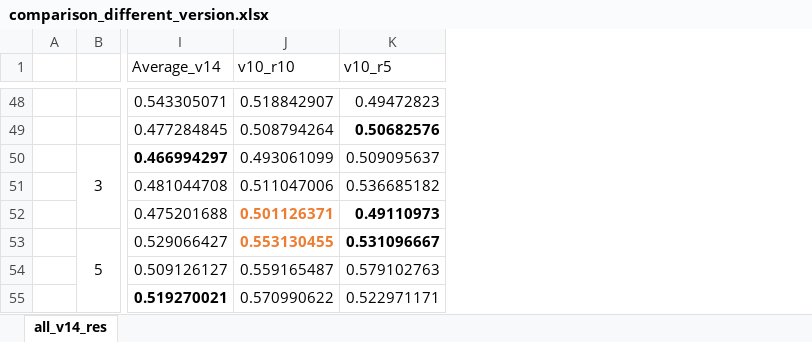
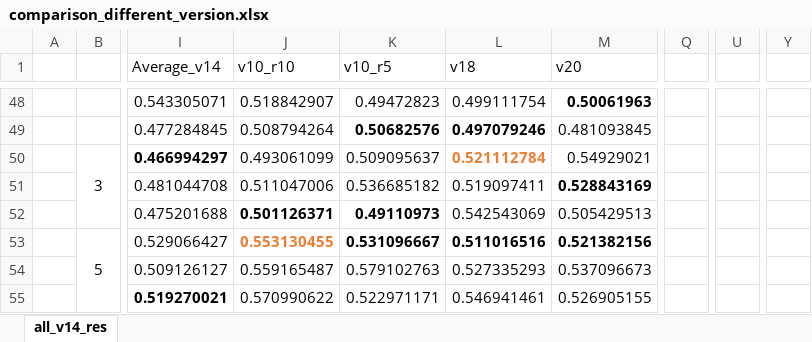
Before and after one commit to NExTplusplus/4EBaseMetal, an Excel workbook: Results/comparison_different_version.xlsx, sheet all_v14_res, drawn as a sheet; only a part is shown, gaps mark what is left out; values as stored, in another font and other column widths than the file's, no borders; the diff covers the shown part only; the diff names each change by its address in the sheet, - before the commit and + after, or states it on an @@ line.

Commit message:
Add version 20

```diff
--- a/Results/comparison_different_version.xlsx (sheet all_v14_res)
+++ b/Results/comparison_different_version.xlsx (sheet all_v14_res)
+column L (v18), rows 48-55: 0.499111754 | 0.497079246 | 0.521112784 | 0.519097411 | 0.542543069 | 0.511016516 | 0.527335293 | 0.546941461
+column M (v20), rows 48-55: 0.50061963 | 0.481093845 | 0.54929021 | 0.528843169 | 0.505429513 | 0.521382156 | 0.537096673 | 0.526905155
+column Q, empty
+column U, empty
+column Y, empty
-J52 text colour: #ED7D31
+J52 text colour: black
```
Also changed, not shown: cell formats elsewhere in this sheet, 10 other files.
